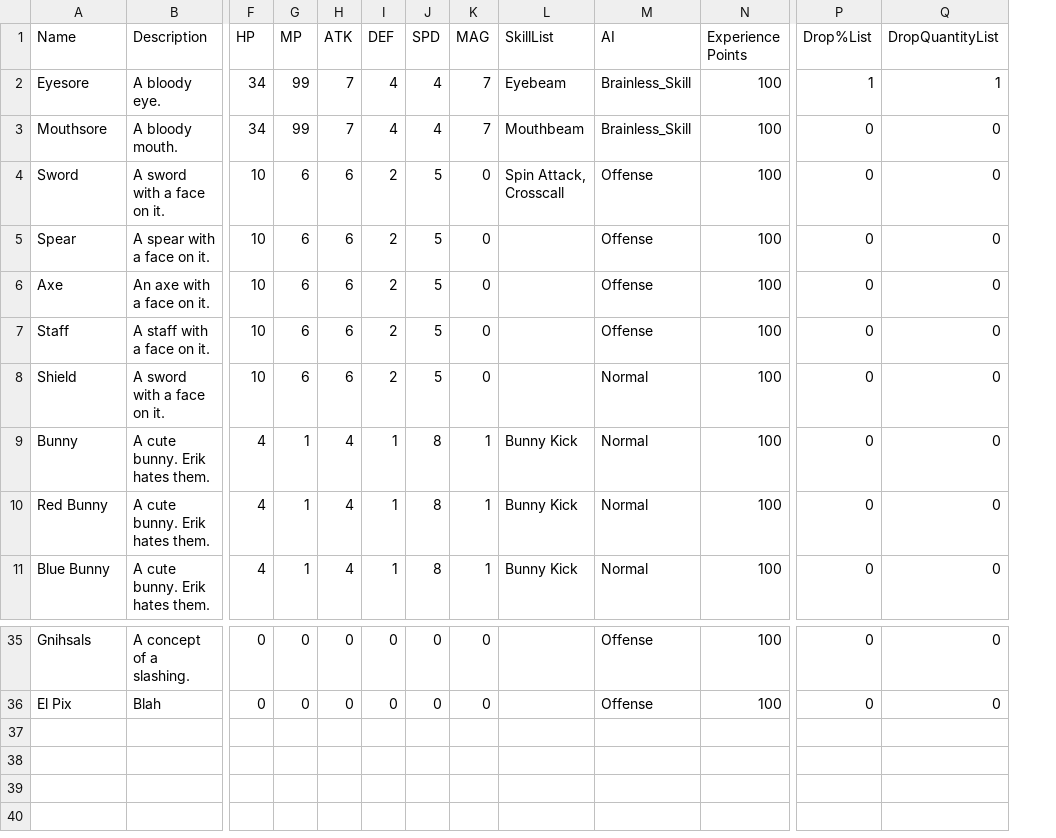
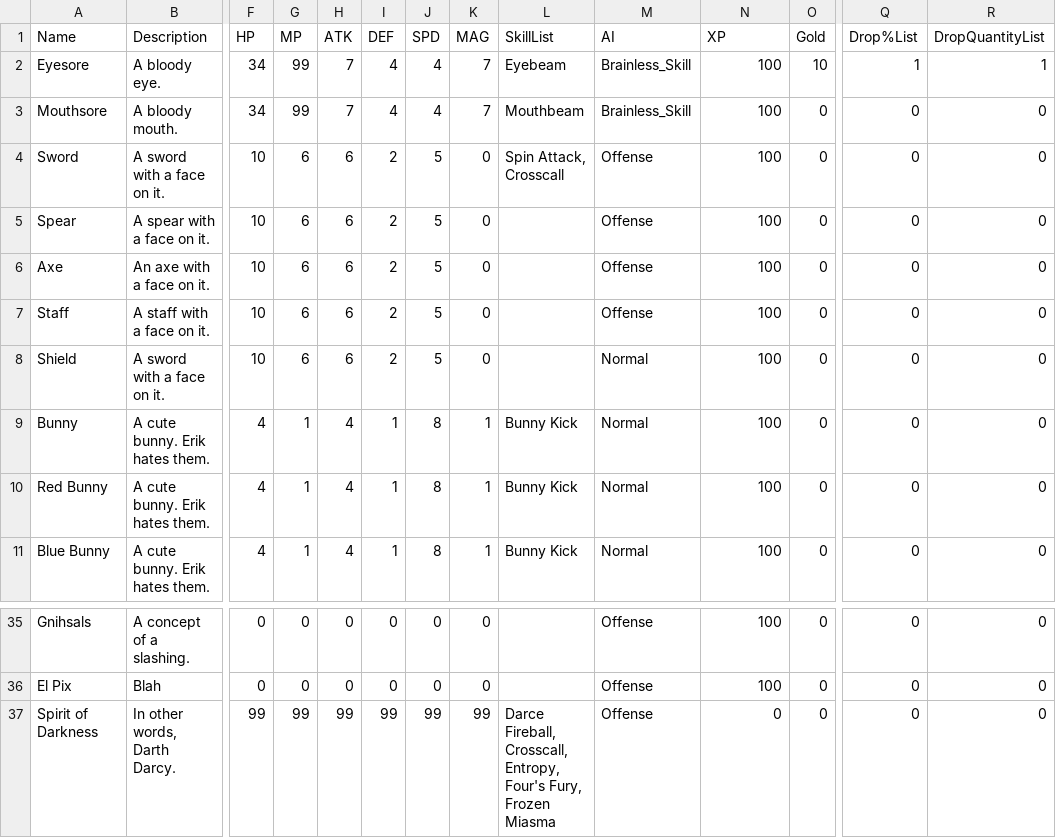
Before and after one commit to Tombblader/DarthineanSystem, a TSV file: core/assets/databases/battlerais.tsv, drawn as a sheet; only a part is shown, gaps mark what is left out; rows hold the shown columns only; the diff names each change by its address in the sheet, - before the commit and + after, or states it on an @@ line.

```diff
--- a/core/assets/databases/battlerais.tsv
+++ b/core/assets/databases/battlerais.tsv
+column O (Gold), rows 2-11: 10 | 0 | 0 | 0 | 0 | 0 | 0 | 0 | 0 | 0; rows 35-36: 0 | 0
-N1: Experience Points
+N1: XP
+row 37: Spirit of Darkness | In other words, Darth Darcy. | 99 | 99 | 99 | 99 | 99 | 99 | Darce Fireball, Crosscall, Entropy, Four's Fury, Frozen Miasma | Offense | 0 | 0 | 0 | 0
```
Also changed, not shown: 26 other files.
